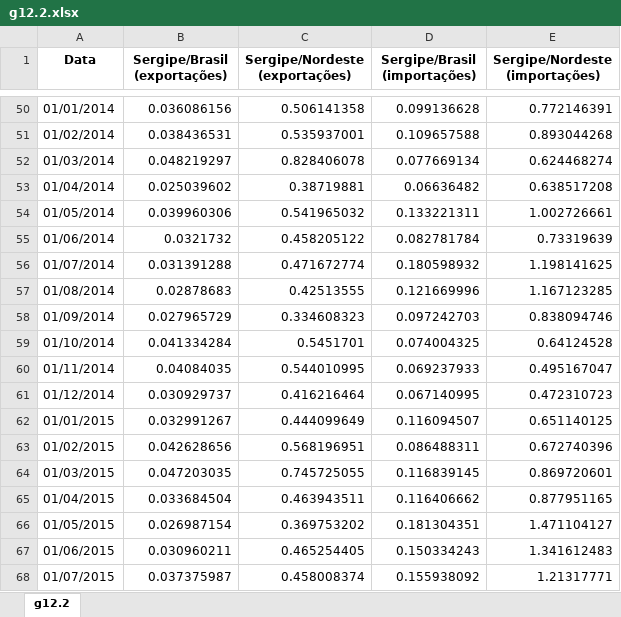
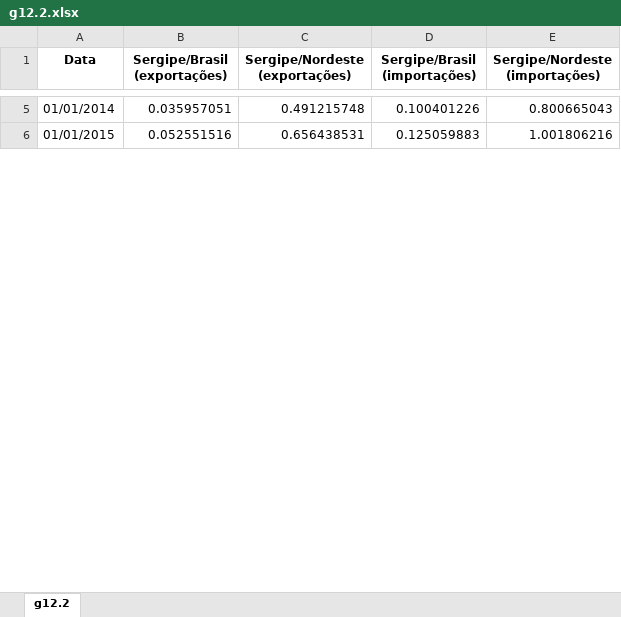
Before and after one commit to anuariosocieconomico/T25, an Excel workbook: Data/g12.2.xlsx, sheet g12.2, drawn as a sheet; only a part is shown, gaps mark what is left out; values as stored, in another font and other column widths than the file's, no borders; removed rows and columns are numbered as before the commit, all else as after; the diff covers the shown part only; the diff names each change by its address in the sheet, - before the commit and + after, or states it on an @@ line.

```diff
--- a/Data/g12.2.xlsx (sheet g12.2)
+++ b/Data/g12.2.xlsx (sheet g12.2)
-B5 (Sergipe/Brasil (exportações)): 0.036086156
+B5 (Sergipe/Brasil (exportações)): 0.035957051
-C5 (Sergipe/Nordeste (exportações)): 0.506141358
+C5 (Sergipe/Nordeste (exportações)): 0.491215748
-D5 (Sergipe/Brasil (importações)): 0.099136628
+D5 (Sergipe/Brasil (importações)): 0.100401226
-E5 (Sergipe/Nordeste (importações)): 0.772146391
+E5 (Sergipe/Nordeste (importações)): 0.800665043
-row 51: 01/02/2014 | 0.038436531 | 0.535937001 | 0.109657588 | 0.893044268
-row 52: 01/03/2014 | 0.048219297 | 0.828406078 | 0.077669134 | 0.624468274
-row 53: 01/04/2014 | 0.025039602 | 0.38719881 | 0.06636482 | 0.638517208
-row 54: 01/05/2014 | 0.039960306 | 0.541965032 | 0.133221311 | 1.002726661
-row 55: 01/06/2014 | 0.0321732 | 0.458205122 | 0.082781784 | 0.73319639
-row 56: 01/07/2014 | 0.031391288 | 0.471672774 | 0.180598932 | 1.198141625
-row 57: 01/08/2014 | 0.02878683 | 0.42513555 | 0.121669996 | 1.167123285
-row 58: 01/09/2014 | 0.027965729 | 0.334608323 | 0.097242703 | 0.838094746
-row 59: 01/10/2014 | 0.041334284 | 0.5451701 | 0.074004325 | 0.64124528
-row 60: 01/11/2014 | 0.04084035 | 0.544010995 | 0.069237933 | 0.495167047
-row 61: 01/12/2014 | 0.030929737 | 0.416216464 | 0.067140995 | 0.472310723
-B6 (Sergipe/Brasil (exportações)): 0.032991267
+B6 (Sergipe/Brasil (exportações)): 0.052551516
-C6 (Sergipe/Nordeste (exportações)): 0.444099649
+C6 (Sergipe/Nordeste (exportações)): 0.656438531
-D6 (Sergipe/Brasil (importações)): 0.116094507
+D6 (Sergipe/Brasil (importações)): 0.125059883
-E6 (Sergipe/Nordeste (importações)): 0.651140125
+E6 (Sergipe/Nordeste (importações)): 1.001806216
-row 63: 01/02/2015 | 0.042628656 | 0.568196951 | 0.086488311 | 0.672740396
-row 64: 01/03/2015 | 0.047203035 | 0.745725055 | 0.116839145 | 0.869720601
-row 65: 01/04/2015 | 0.033684504 | 0.463943511 | 0.116406662 | 0.877951165
-row 66: 01/05/2015 | 0.026987154 | 0.369753202 | 0.181304351 | 1.471104127
-row 67: 01/06/2015 | 0.030960211 | 0.465254405 | 0.150334243 | 1.341612483
-row 68: 01/07/2015 | 0.037375987 | 0.458008374 | 0.155938092 | 1.21317771
```
Also changed, not shown: 155 removed rows and 52 edited cells elsewhere in this sheet, Data/g12.1.xlsx, 1 other file.
